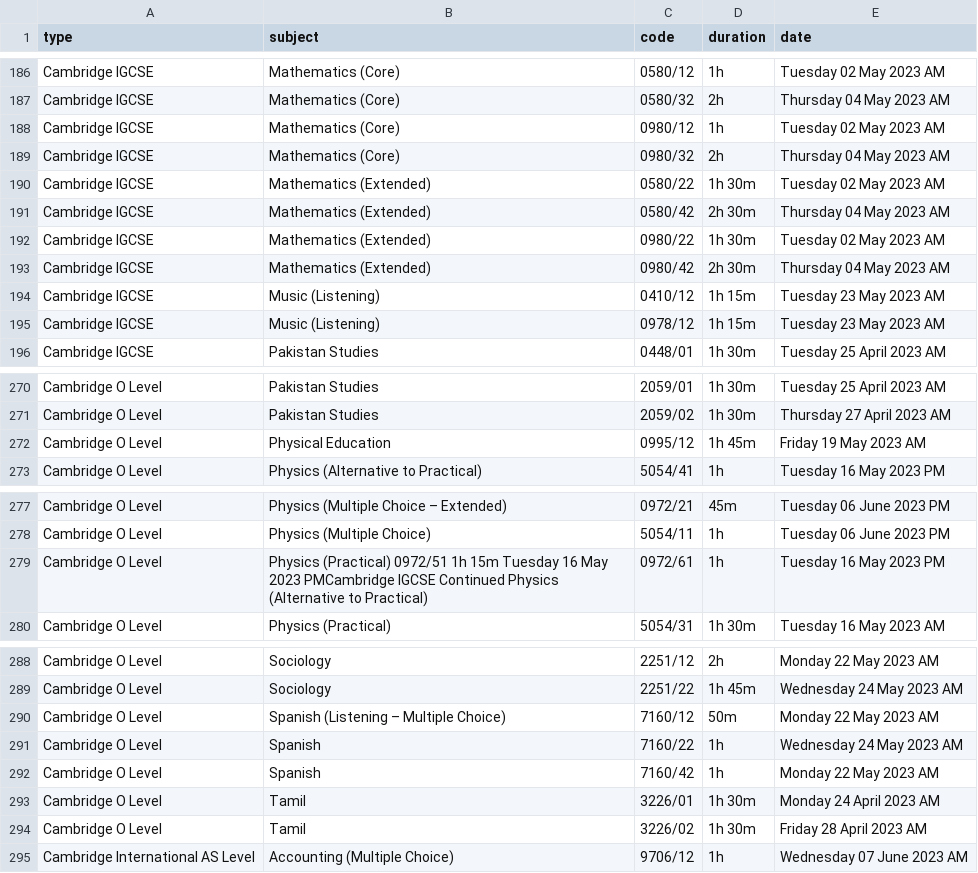
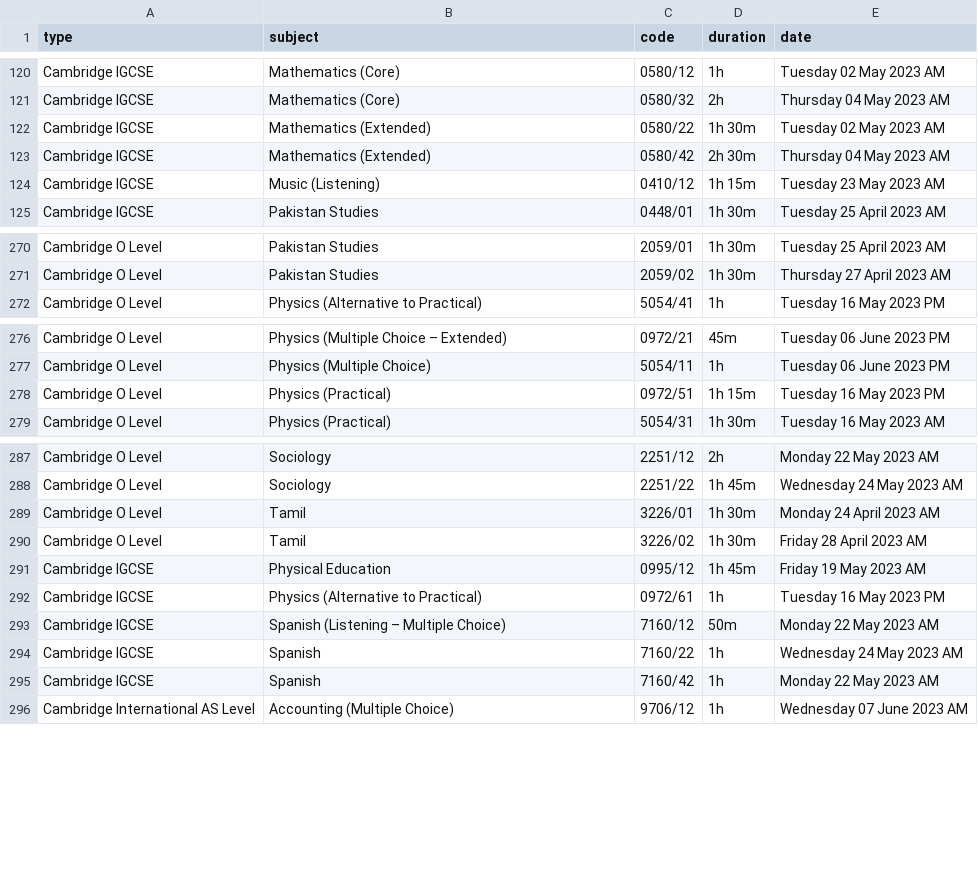
Before and after one commit to Knowfly-App/cambridge-timetable-parser, a CSV file: csv/zone3.csv, drawn as a sheet; only a part is shown, gaps mark what is left out; the diff covers the shown part only.

```diff
--- a/csv/zone3.csv
+++ b/csv/zone3.csv
@@ -187,10 +121,5 @@ Cambridge IGCSE,Mathematics (Core) ,0580/12,1h,Tuesday 02 May 2023 AM
 Cambridge IGCSE,Mathematics (Core) ,0580/32,2h,Thursday 04 May 2023 AM
-Cambridge IGCSE,Mathematics (Core) ,0980/12,1h,Tuesday 02 May 2023 AM
-Cambridge IGCSE,Mathematics (Core) ,0980/32,2h,Thursday 04 May 2023 AM
 Cambridge IGCSE,Mathematics (Extended) ,0580/22,1h 30m,Tuesday 02 May 2023 AM
 Cambridge IGCSE,Mathematics (Extended) ,0580/42,2h 30m,Thursday 04 May 2023 AM
-Cambridge IGCSE,Mathematics (Extended) ,0980/22,1h 30m,Tuesday 02 May 2023 AM
-Cambridge IGCSE,Mathematics (Extended) ,0980/42,2h 30m,Thursday 04 May 2023 AM
 Cambridge IGCSE,Music (Listening) ,0410/12,1h 15m,Tuesday 23 May 2023 AM
-Cambridge IGCSE,Music (Listening) ,0978/12,1h 15m,Tuesday 23 May 2023 AM
 Cambridge IGCSE,Pakistan Studies ,0448/01,1h 30m,Tuesday 25 April 2023 AM
@@ -271,3 +271,2 @@ Cambridge O Level,Pakistan Studies ,2059/01,1h 30m,Tuesday 25 April 2023 AM
 Cambridge O Level,Pakistan Studies ,2059/02,1h 30m,Thursday 27 April 2023 AM
-Cambridge O Level,Physical Education ,0995/12,1h 45m,Friday 19 May 2023 AM
 Cambridge O Level,Physics (Alternative to Practical) ,5054/41,1h,Tuesday 16 May 2023 PM
@@ -278,3 +277,3 @@ Cambridge O Level,Physics (Multiple Choice – Extended) ,0972/21,45m,Tuesday 06
 Cambridge O Level,Physics (Multiple Choice) ,5054/11,1h,Tuesday 06 June 2023 PM
-Cambridge O Level,Physics (Practical) 0972/51 1h 15m Tuesday 16 May 2023 PMCambridge IGCSE Continued Physics (Alternative to Practical) ,0972/61,1h,Tuesday 16 May 2023 PM
+Cambridge O Level,Physics (Practical) ,0972/51,1h 15m,Tuesday 16 May 2023 PM
 Cambridge O Level,Physics (Practical) ,5054/31,1h 30m,Tuesday 16 May 2023 AM
@@ -289,7 +288,9 @@ Cambridge O Level,Sociology ,2251/12,2h,Monday 22 May 2023 AM
 Cambridge O Level,Sociology ,2251/22,1h 45m,Wednesday 24 May 2023 AM
-Cambridge O Level,Spanish (Listening – Multiple Choice) ,7160/12,50m,Monday 22 May 2023 AM
-Cambridge O Level,Spanish ,7160/22,1h,Wednesday 24 May 2023 AM
-Cambridge O Level,Spanish ,7160/42,1h,Monday 22 May 2023 AM
 Cambridge O Level,Tamil ,3226/01,1h 30m,Monday 24 April 2023 AM
 Cambridge O Level,Tamil ,3226/02,1h 30m,Friday 28 April 2023 AM
+Cambridge IGCSE,Physical Education ,0995/12,1h 45m,Friday 19 May 2023 AM
+Cambridge IGCSE,Physics (Alternative to Practical) ,0972/61,1h,Tuesday 16 May 2023 PM
+Cambridge IGCSE,Spanish (Listening – Multiple Choice) ,7160/12,50m,Monday 22 May 2023 AM
+Cambridge IGCSE,Spanish ,7160/22,1h,Wednesday 24 May 2023 AM
+Cambridge IGCSE,Spanish ,7160/42,1h,Monday 22 May 2023 AM
 Cambridge International AS Level,Accounting (Multiple Choice) ,9706/12,1h,Wednesday 07 June 2023 AM
```
Also changed, not shown: 66 moved rows elsewhere in this file, csv/zone1.csv, 2 other files.
